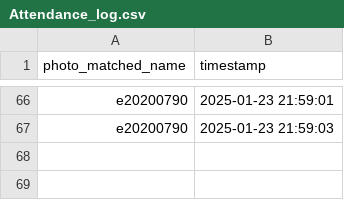
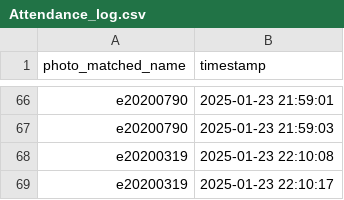
Before and after one commit to Mony-Ratanak/RealTimeFaceRecognitionGroup3, a CSV file: Attendance_log.csv, drawn as a sheet; only a part is shown, gaps mark what is left out; the diff names each change by its address in the sheet, - before the commit and + after, or states it on an @@ line.

```diff
--- a/Attendance_log.csv
+++ b/Attendance_log.csv
+row 68: e20200319 | 2025-01-23 22:10:08
+row 69: e20200319 | 2025-01-23 22:10:17
```
Also changed, not shown: 3 other files.
